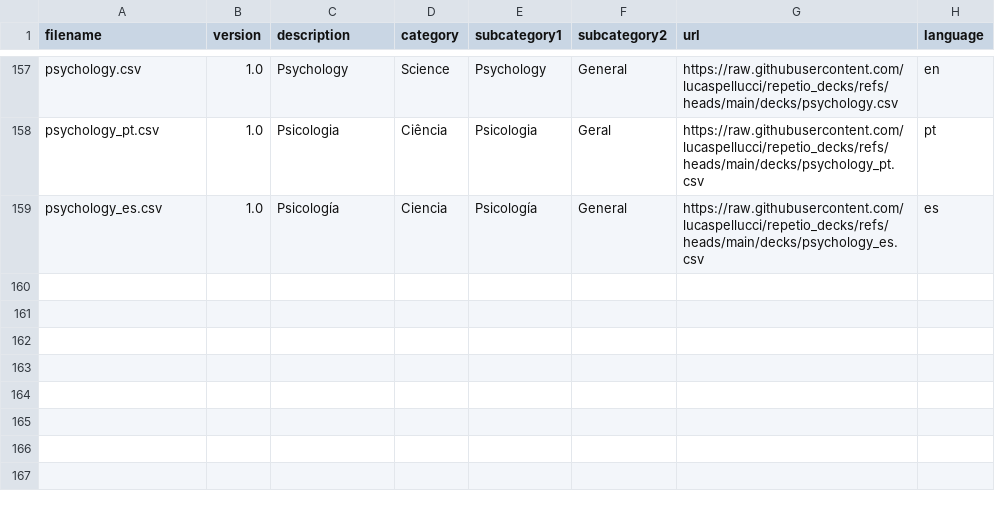
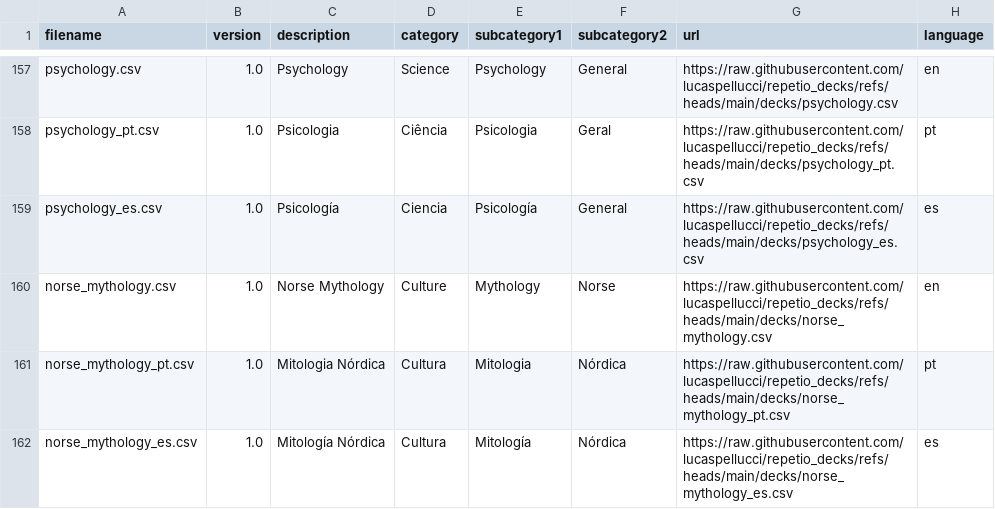
Before and after one commit to lucaspellucci/repetio_decks, a CSV file: index.csv, drawn as a sheet; only a part is shown, gaps mark what is left out.

Commit message:
Add Norse Mythology deck (EN/PT/ES) — 35 cards each
Covers the major gods (Odin, Thor, Loki, Freya), creatures (Fenrir, Jörmungandr),
realms (Yggdrasil, nine worlds), and key myths (Ragnarök, Valhalla).
Complements the existing Greek Mythology deck.

```diff
--- a/index.csv
+++ b/index.csv
@@ -159 +159,4 @@
 "psychology_es.csv","1.0","Psicología","Ciencia","Psicología","General","https://raw.githubusercontent.com/lucaspellucci/repetio_decks/refs/heads/main/decks/psychology_es.csv","es"
+"norse_mythology.csv","1.0","Norse Mythology","Culture","Mythology","Norse","https://raw.githubusercontent.com/lucaspellucci/repetio_decks/refs/heads/main/decks/norse_mythology.csv","en"
+"norse_mythology_pt.csv","1.0","Mitologia Nórdica","Cultura","Mitologia","Nórdica","https://raw.githubusercontent.com/lucaspellucci/repetio_decks/refs/heads/main/decks/norse_mythology_pt.csv","pt"
+"norse_mythology_es.csv","1.0","Mitología Nórdica","Cultura","Mitología","Nórdica","https://raw.githubusercontent.com/lucaspellucci/repetio_decks/refs/heads/main/decks/norse_mythology_es.csv","es"
```
Also changed, not shown: 3 other files.
